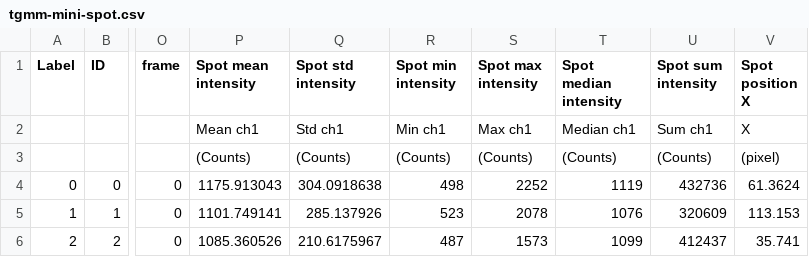
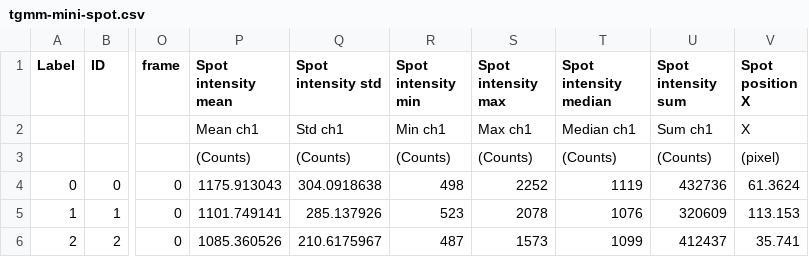
Before and after one commit to BiAPoL/napari-clusters-plotter, a CSV file: src/napari_clusters_plotter/sample_data/tracking_data/tgmm-mini-spot.csv, drawn as a sheet; only a part is shown, gaps mark what is left out; the diff names each change by its address in the sheet, - before the commit and + after, or states it on an @@ line.

Commit message:
changed column header for consistency
Co-Authored-By: Stefan Hahmann <stefanhahmann@users.noreply.github.com>
Co-Authored-By: Marcelo Zoccoler <26173597+zoccoler@users.noreply.github.com>

```diff
--- a/src/napari_clusters_plotter/sample_data/tracking_data/tgmm-mini-spot.csv
+++ b/src/napari_clusters_plotter/sample_data/tracking_data/tgmm-mini-spot.csv
-P1: Spot mean intensity
+P1: Spot intensity mean
-Q1: Spot std intensity
+Q1: Spot intensity std
-R1: Spot min intensity
+R1: Spot intensity min
-S1: Spot max intensity
+S1: Spot intensity max
-T1: Spot median intensity
+T1: Spot intensity median
-U1: Spot sum intensity
+U1: Spot intensity sum
```
